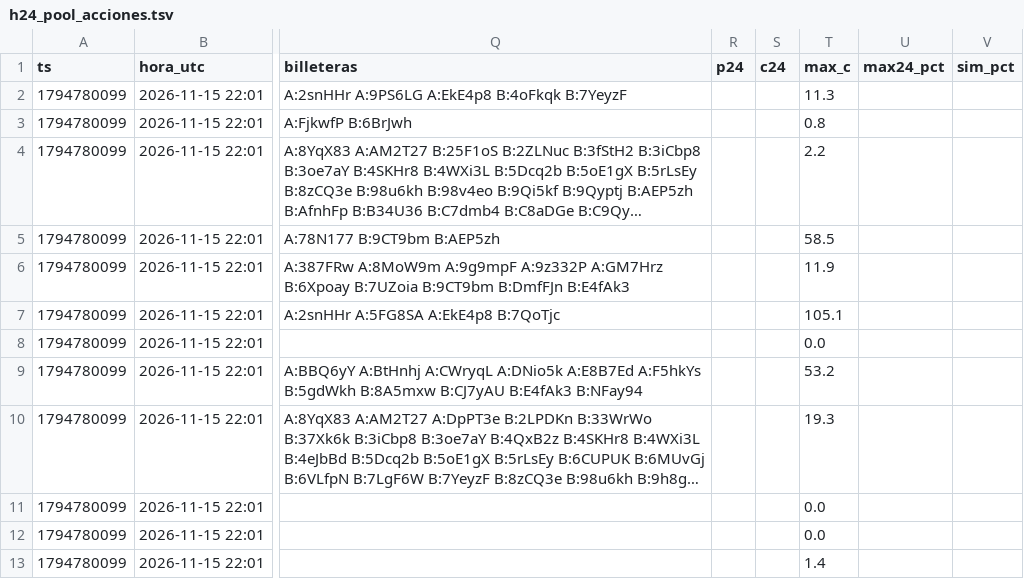
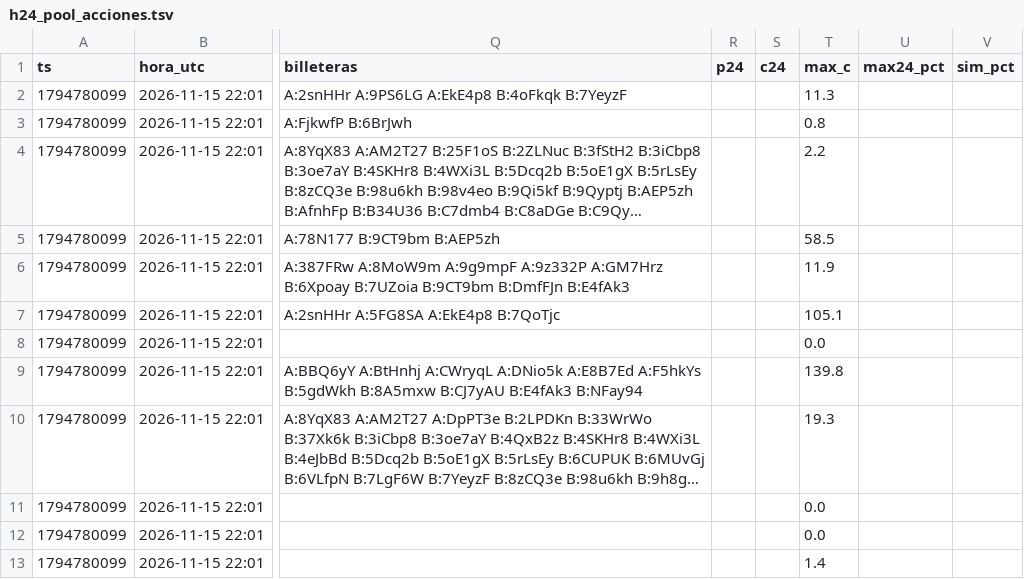
Before and after one commit to fjmunoznieves/desk-memecoins, a TSV file: datos/h24_pool_acciones.tsv, drawn as a sheet; only a part is shown, gaps mark what is left out; long unchanged cells end in …; the diff covers the shown part only; the diff names each change by its address in the sheet, - before the commit and + after, or states it on an @@ line.

```diff
--- a/datos/h24_pool_acciones.tsv
+++ b/datos/h24_pool_acciones.tsv
-T9 (max_c): 53.2
+T9 (max_c): 139.8
```
Also changed, not shown: 3 added rows and 5 edited cells elsewhere in this file, datos/estudio_reglas_sombra.tsv, datos/h17_narrativas.tsv, 16 other files.
